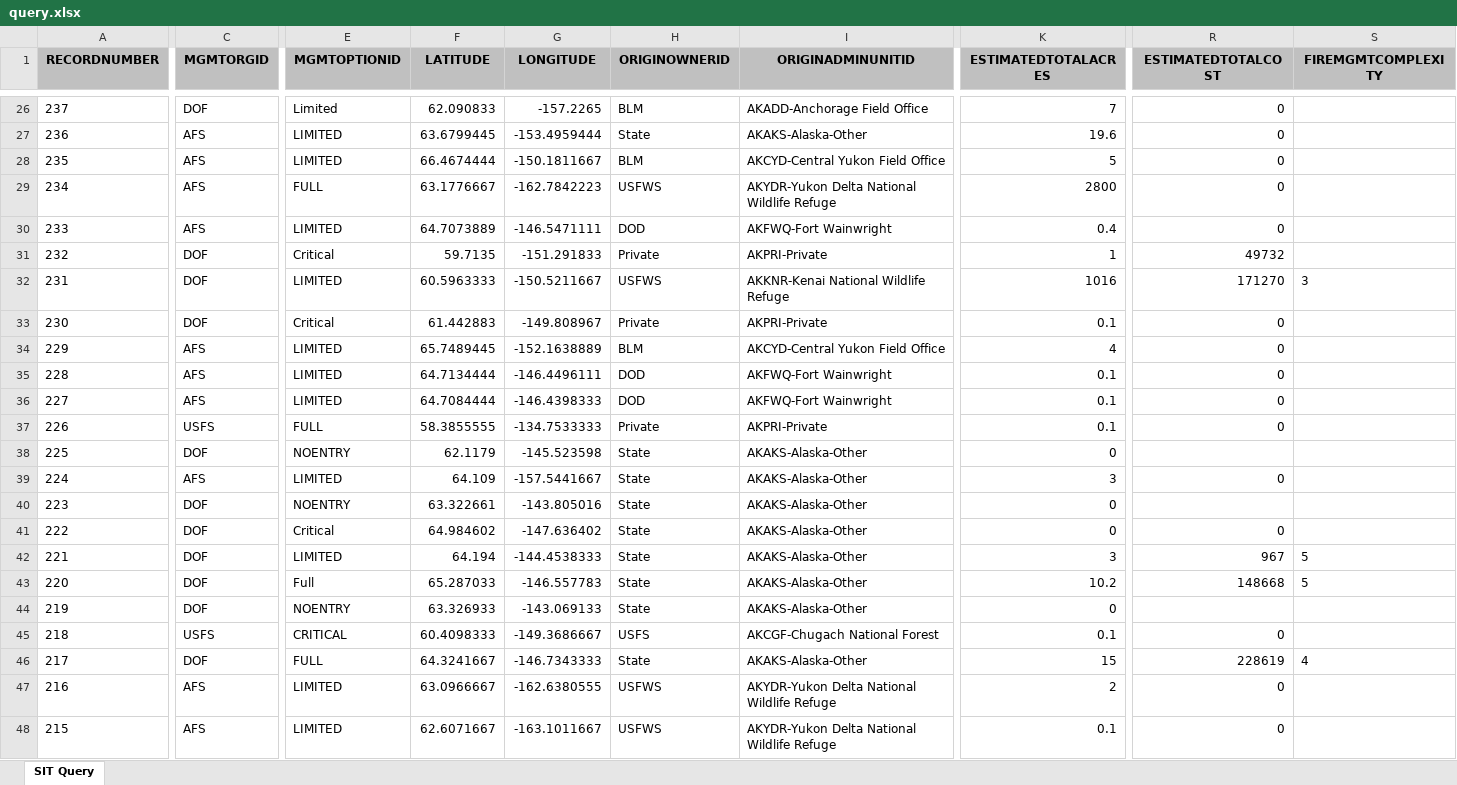
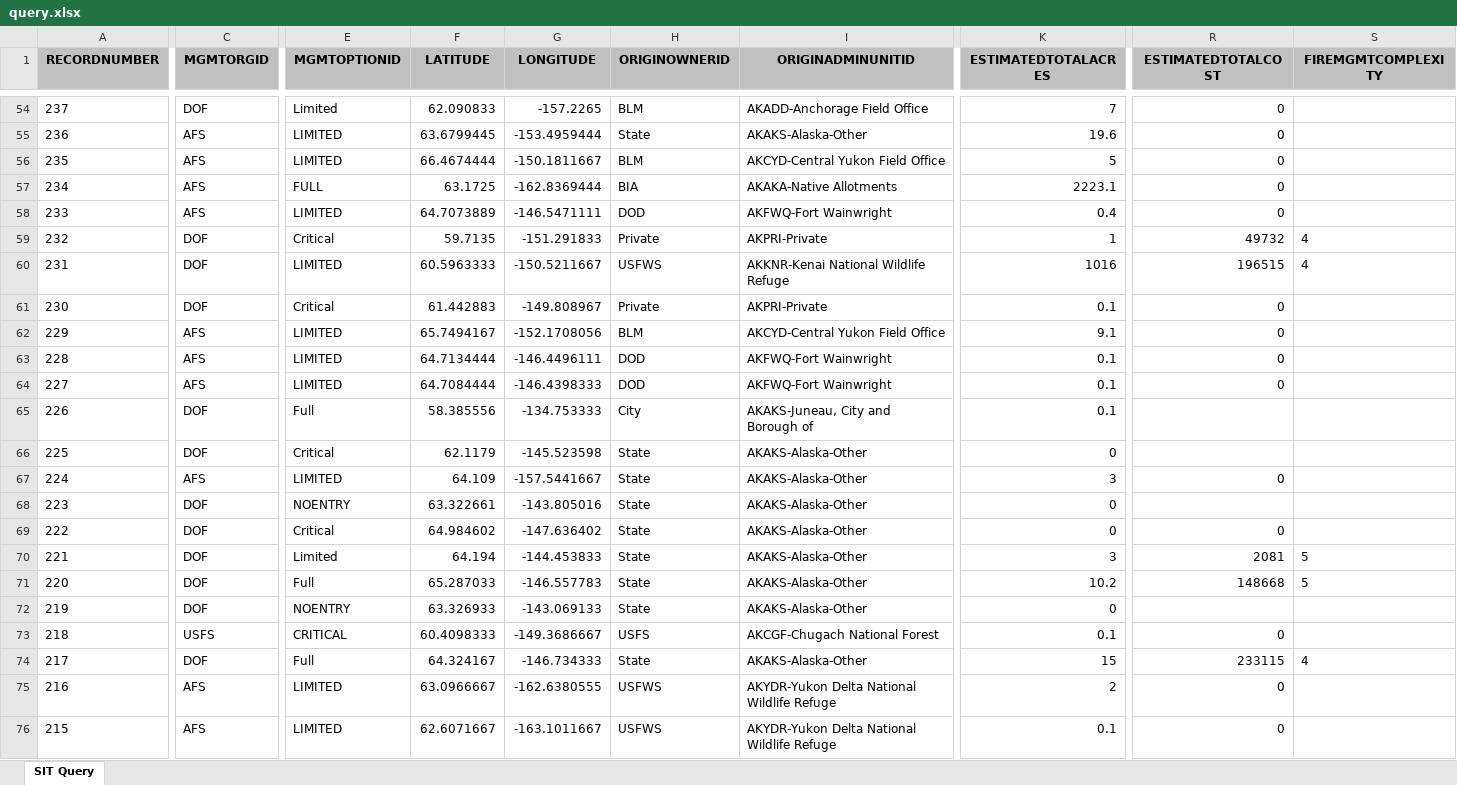
Before and after one commit to benmatheson/fire, an Excel workbook: query.xlsx, sheet SIT Query, drawn as a sheet; only a part is shown, gaps mark what is left out; values as stored, in another font and other column widths than the file's, no borders; addresses are those after the commit; the diff covers the shown part only; the diff names each change by its address in the sheet, - before the commit and + after, or states it on an @@ line.

```diff
--- a/query.xlsx (sheet SIT Query)
+++ b/query.xlsx (sheet SIT Query)
-F57 (LATITUDE): 63.1776667
+F57 (LATITUDE): 63.1725
-G57 (LONGITUDE): -162.7842223
+G57 (LONGITUDE): -162.8369444
-H57 (ORIGINOWNERID): USFWS
+H57 (ORIGINOWNERID): BIA
-I57 (ORIGINADMINUNITID): AKYDR-Yukon Delta National Wildlife Refuge
+I57 (ORIGINADMINUNITID): AKAKA-Native Allotments
-K57 (ESTIMATEDTOTALACRES): 2800
+K57 (ESTIMATEDTOTALACRES): 2223.1
-S59 (FIREMGMTCOMPLEXITY): (empty)
+S59 (FIREMGMTCOMPLEXITY): 4
-R60 (ESTIMATEDTOTALCOST): 171270
+R60 (ESTIMATEDTOTALCOST): 196515
-S60 (FIREMGMTCOMPLEXITY): 3
+S60 (FIREMGMTCOMPLEXITY): 4
-F62 (LATITUDE): 65.7489445
+F62 (LATITUDE): 65.7494167
-G62 (LONGITUDE): -152.1638889
+G62 (LONGITUDE): -152.1708056
-K62 (ESTIMATEDTOTALACRES): 4
+K62 (ESTIMATEDTOTALACRES): 9.1
-C65 (MGMTORGID): USFS
+C65 (MGMTORGID): DOF
-E65 (MGMTOPTIONID): FULL
+E65 (MGMTOPTIONID): Full
-F65 (LATITUDE): 58.3855555
+F65 (LATITUDE): 58.385556
-G65 (LONGITUDE): -134.7533333
+G65 (LONGITUDE): -134.753333
-H65 (ORIGINOWNERID): Private
+H65 (ORIGINOWNERID): City
-I65 (ORIGINADMINUNITID): AKPRI-Private
+I65 (ORIGINADMINUNITID): AKAKS-Juneau, City and Borough of
-R65 (ESTIMATEDTOTALCOST): 0
+R65 (ESTIMATEDTOTALCOST): (empty)
-E66 (MGMTOPTIONID): NOENTRY
+E66 (MGMTOPTIONID): Critical
-E70 (MGMTOPTIONID): LIMITED
+E70 (MGMTOPTIONID): Limited
-G70 (LONGITUDE): -144.4538333
+G70 (LONGITUDE): -144.453833
-R70 (ESTIMATEDTOTALCOST): 967
+R70 (ESTIMATEDTOTALCOST): 2081
-E74 (MGMTOPTIONID): FULL
+E74 (MGMTOPTIONID): Full
-F74 (LATITUDE): 64.3241667
+F74 (LATITUDE): 64.324167
-G74 (LONGITUDE): -146.7343333
+G74 (LONGITUDE): -146.734333
-R74 (ESTIMATEDTOTALCOST): 228619
+R74 (ESTIMATEDTOTALCOST): 233115
```
Also changed, not shown: 29 added rows and 66 edited cells elsewhere in this sheet, 3 other files.
